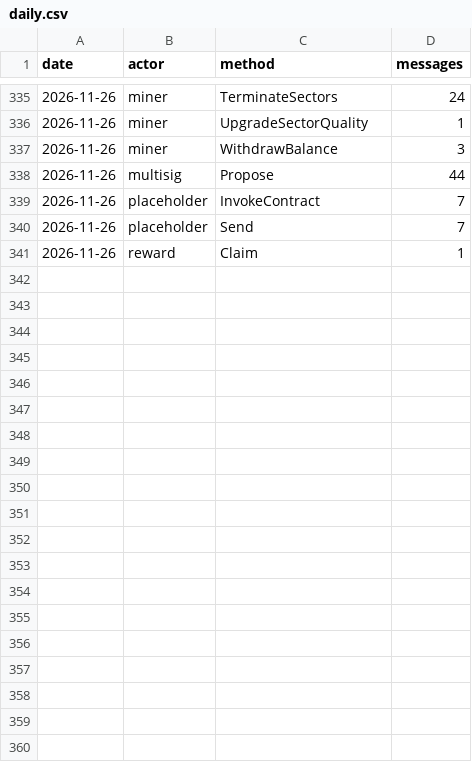
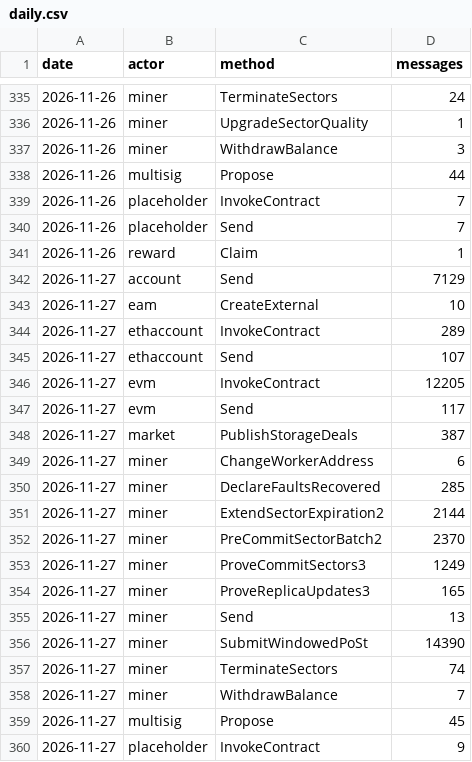
Before and after one commit to dire-states/filecoin-message-mix-data-main, a CSV file: daily.csv, drawn as a sheet; only a part is shown, gaps mark what is left out; the diff covers the shown part only.

Commit message:
window mainnet 6580916-6584834 (2026-11-28)

```diff
--- a/daily.csv
+++ b/daily.csv
@@ -341 +341,20 @@ date,actor,method,messages
 2026-11-26,reward,Claim,1
+2026-11-27,account,Send,7129
+2026-11-27,eam,CreateExternal,10
+2026-11-27,ethaccount,InvokeContract,289
+2026-11-27,ethaccount,Send,107
+2026-11-27,evm,InvokeContract,12205
+2026-11-27,evm,Send,117
+2026-11-27,market,PublishStorageDeals,387
+2026-11-27,miner,ChangeWorkerAddress,6
+2026-11-27,miner,DeclareFaultsRecovered,285
+2026-11-27,miner,ExtendSectorExpiration2,2144
+2026-11-27,miner,PreCommitSectorBatch2,2370
+2026-11-27,miner,ProveCommitSectors3,1249
+2026-11-27,miner,ProveReplicaUpdates3,165
+2026-11-27,miner,Send,13
+2026-11-27,miner,SubmitWindowedPoSt,14390
+2026-11-27,miner,TerminateSectors,74
+2026-11-27,miner,WithdrawBalance,7
+2026-11-27,multisig,Propose,45
+2026-11-27,placeholder,InvokeContract,9
```
Also changed, not shown: 19 added rows and 9 edited cells elsewhere in this file, days/2026/11/2026-11-26.csv, 4 other files.
